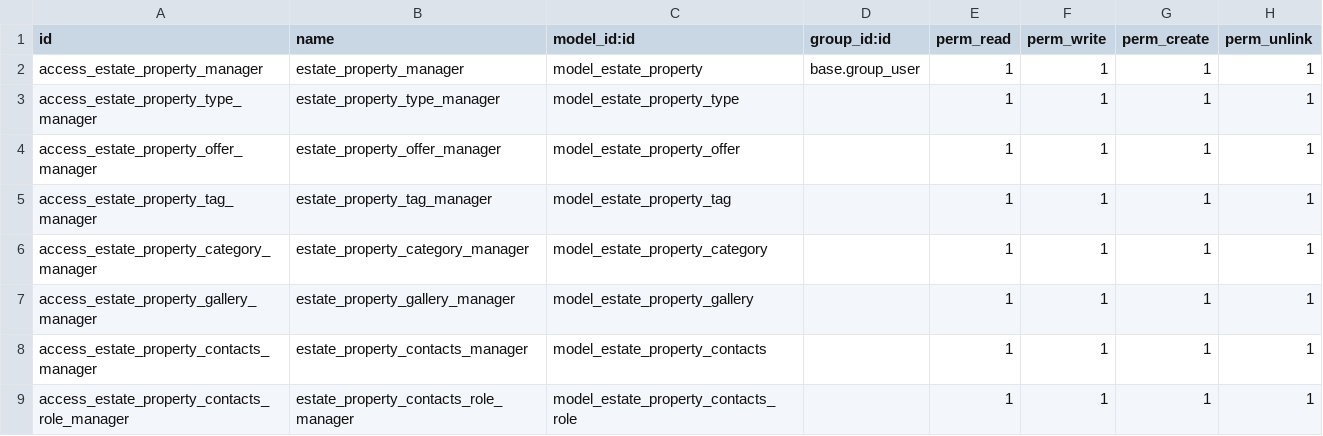
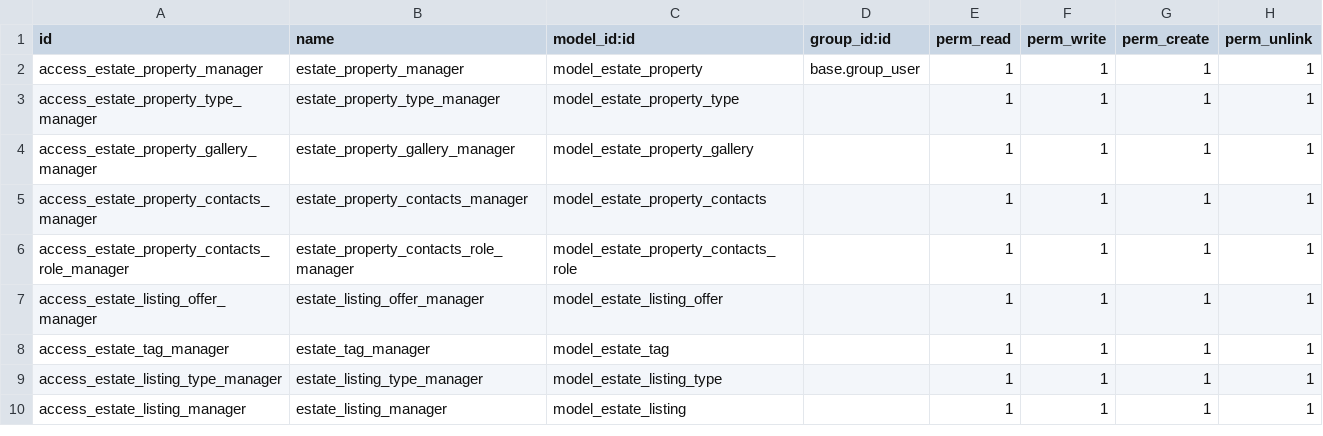
Before and after one commit to marcostiehlcv/cursoaeodoo2026_v2, a CSV file: real_estate_mstiehl/security/ir.model.access.csv, drawn as a sheet.

Commit message:
add listing concept and remove offers relation to property and make it with the listing.

```diff
--- a/real_estate_mstiehl/security/ir.model.access.csv
+++ b/real_estate_mstiehl/security/ir.model.access.csv
@@ -3,5 +3,2 @@ access_estate_property_manager,estate_property_manager,model_estate_property,bas
 access_estate_property_type_manager,estate_property_type_manager,model_estate_property_type,,1,1,1,1
-access_estate_property_offer_manager,estate_property_offer_manager,model_estate_property_offer,,1,1,1,1
-access_estate_property_tag_manager,estate_property_tag_manager,model_estate_property_tag,,1,1,1,1
-access_estate_property_category_manager,estate_property_category_manager,model_estate_property_category,,1,1,1,1
 access_estate_property_gallery_manager,estate_property_gallery_manager,model_estate_property_gallery,,1,1,1,1
@@ -9 +6,5 @@ access_estate_property_contacts_manager,estate_property_contacts_manager,model_e
 access_estate_property_contacts_role_manager,estate_property_contacts_role_manager,model_estate_property_contacts_role,,1,1,1,1
+access_estate_listing_offer_manager,estate_listing_offer_manager,model_estate_listing_offer,,1,1,1,1
+access_estate_tag_manager,estate_tag_manager,model_estate_tag,,1,1,1,1
+access_estate_listing_type_manager,estate_listing_type_manager,model_estate_listing_type,,1,1,1,1
+access_estate_listing_manager,estate_listing_manager,model_estate_listing,,1,1,1,1
```
Also changed, not shown: 12 other files.
